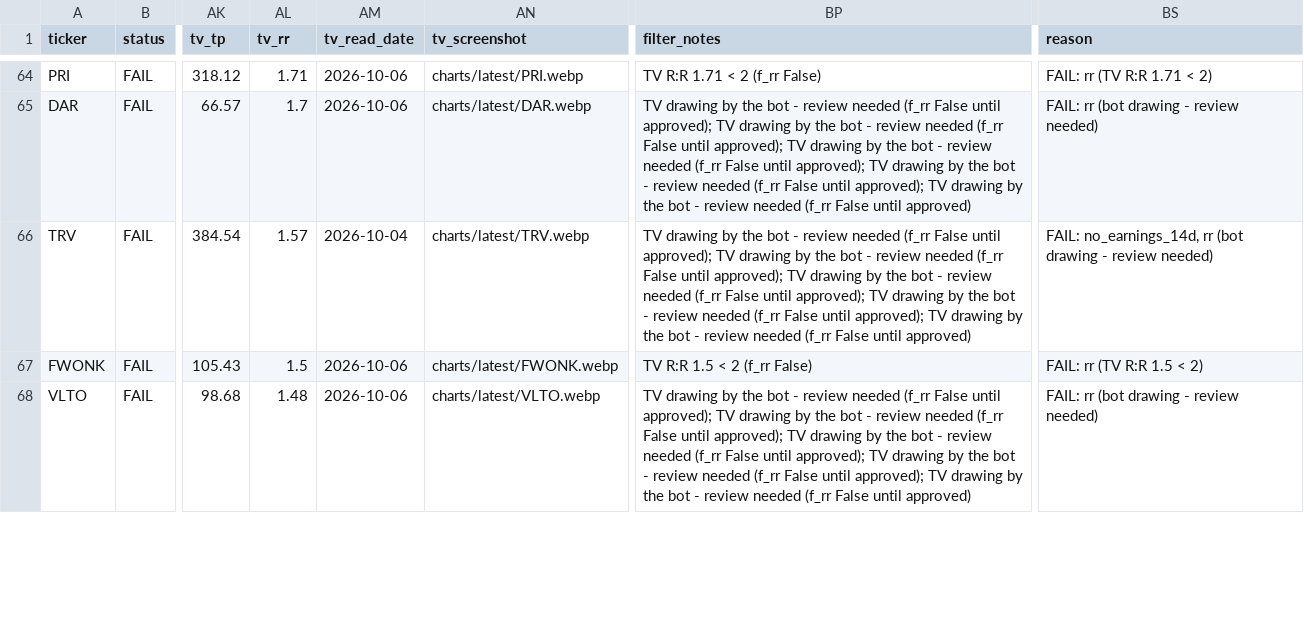
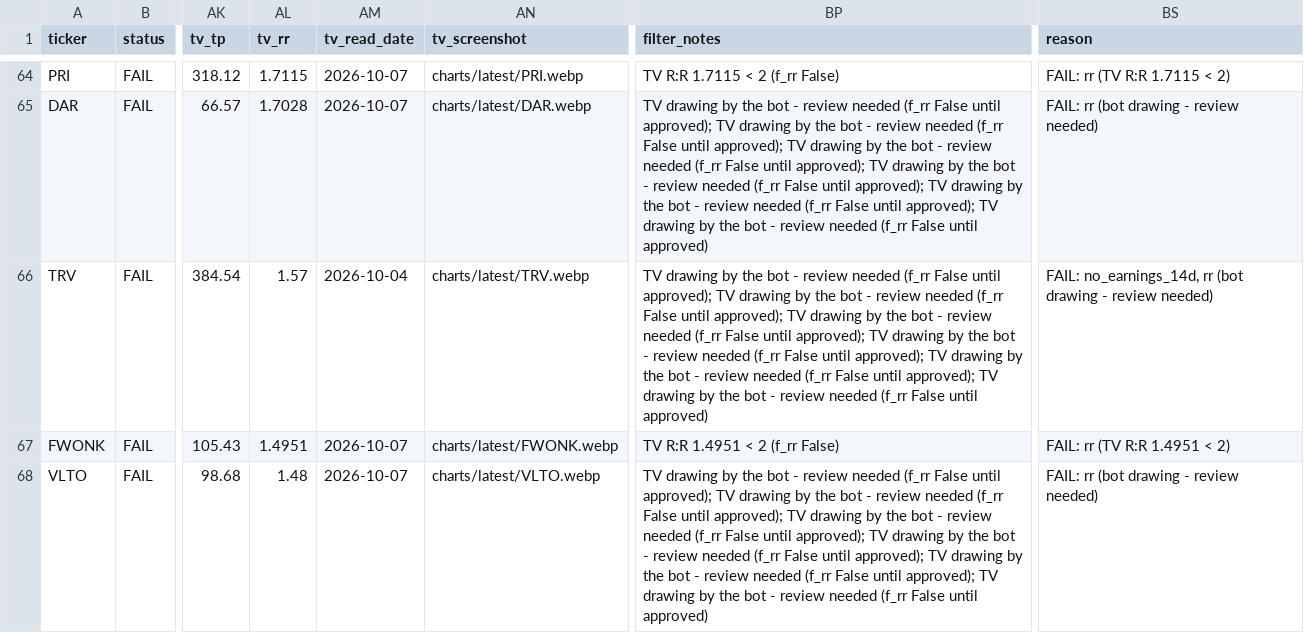
Before and after one commit to azran4u/stock-retest-scanner, a CSV file: historical-reports/2026-10-06.csv, drawn as a sheet; only a part is shown, gaps mark what is left out; the diff covers the shown part only; the diff names each change by its address in the sheet, - before the commit and + after, or states it on an @@ line.

Commit message:
Nightly TV read 2026-10-06: batch 5/6 (16 charts incl CSX/DASH re-check)

```diff
--- a/historical-reports/2026-10-06.csv
+++ b/historical-reports/2026-10-06.csv
-AL64 (tv_rr): 1.71
+AL64 (tv_rr): 1.7115
-AM64:AM65 (tv_read_date): 2026-10-06
+AM64:AM65 (tv_read_date): 2026-10-07
-BP64 (filter_notes): TV R:R 1.71 < 2 (f_rr False)
+BP64 (filter_notes): TV R:R 1.7115 < 2 (f_rr False)
-BS64 (reason): FAIL: rr (TV R:R 1.71 < 2)
+BS64 (reason): FAIL: rr (TV R:R 1.7115 < 2)
-AL65 (tv_rr): 1.7
+AL65 (tv_rr): 1.7028
-BP65:BP66 (filter_notes): …False until approved)
+BP65:BP66 (filter_notes): …False until approved); TV drawing by the bot - review needed (f_rr False until approved)
-AL67 (tv_rr): 1.5
+AL67 (tv_rr): 1.4951
-AM67:AM68 (tv_read_date): 2026-10-06
+AM67:AM68 (tv_read_date): 2026-10-07
-BP67 (filter_notes): TV R:R 1.5 < 2 (f_rr False)
+BP67 (filter_notes): TV R:R 1.4951 < 2 (f_rr False)
-BS67 (reason): FAIL: rr (TV R:R 1.5 < 2)
+BS67 (reason): FAIL: rr (TV R:R 1.4951 < 2)
-BP68 (filter_notes): …False until approved)
+BP68 (filter_notes): …False until approved); TV drawing by the bot - review needed (f_rr False until approved)
```
Also changed, not shown: 68 edited cells elsewhere in this file, historical-reports/latest.csv, 17 other files.
